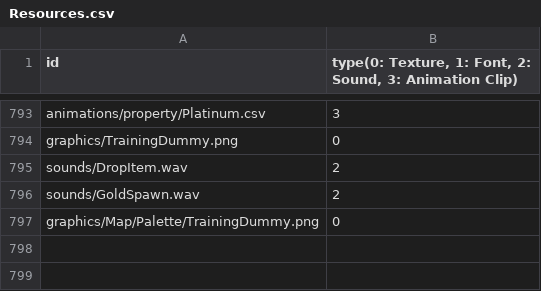
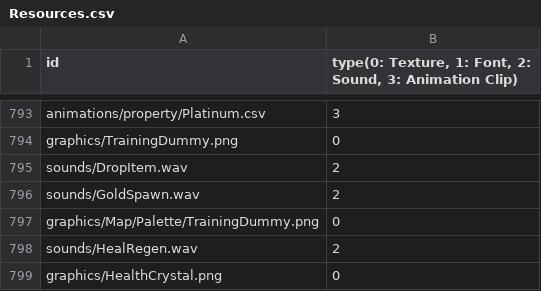
Before and after one commit to MinWooPark98/SFML_TeamProject, a CSV file: WizardOfLegend/WizardOfLegend-bin/Resources.csv, drawn as a sheet; only a part is shown, gaps mark what is left out.

```diff
--- a/WizardOfLegend/WizardOfLegend-bin/Resources.csv
+++ b/WizardOfLegend/WizardOfLegend-bin/Resources.csv
@@ -797 +797,3 @@ sounds/GoldSpawn.wav,2
 graphics/Map/Palette/TrainingDummy.png,0
+sounds/HealRegen.wav,2
+graphics/HealthCrystal.png,0
```
Also changed, not shown: 8 other files.
